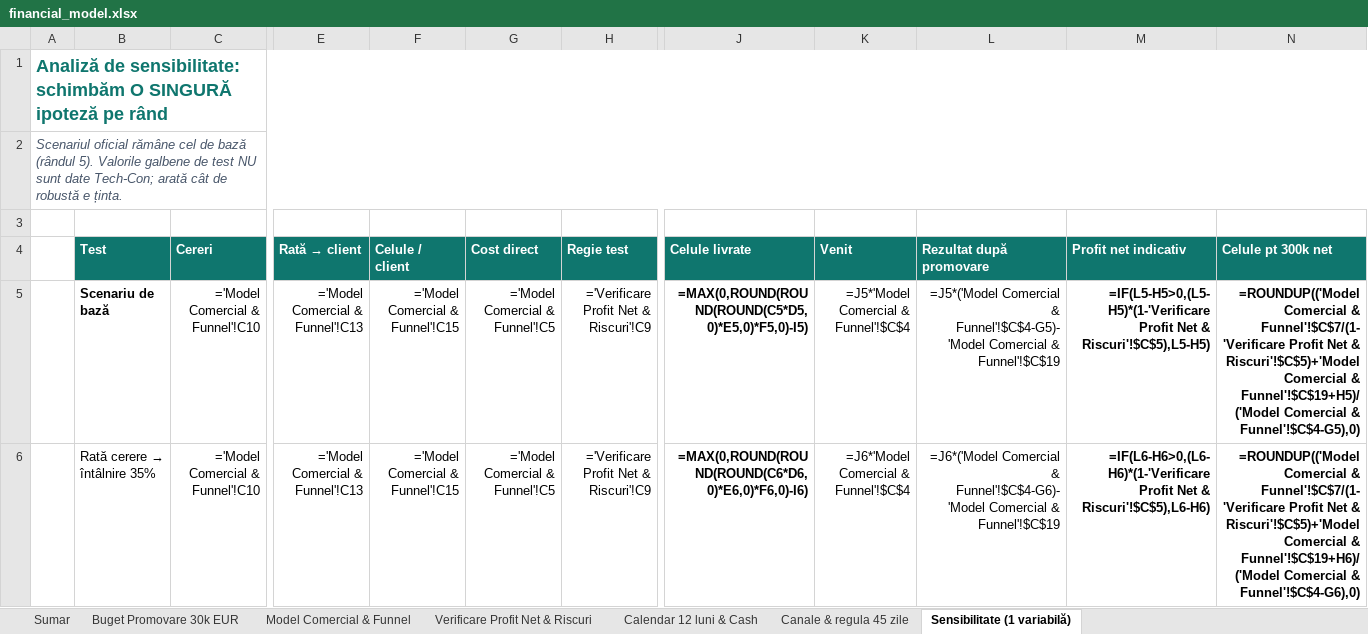
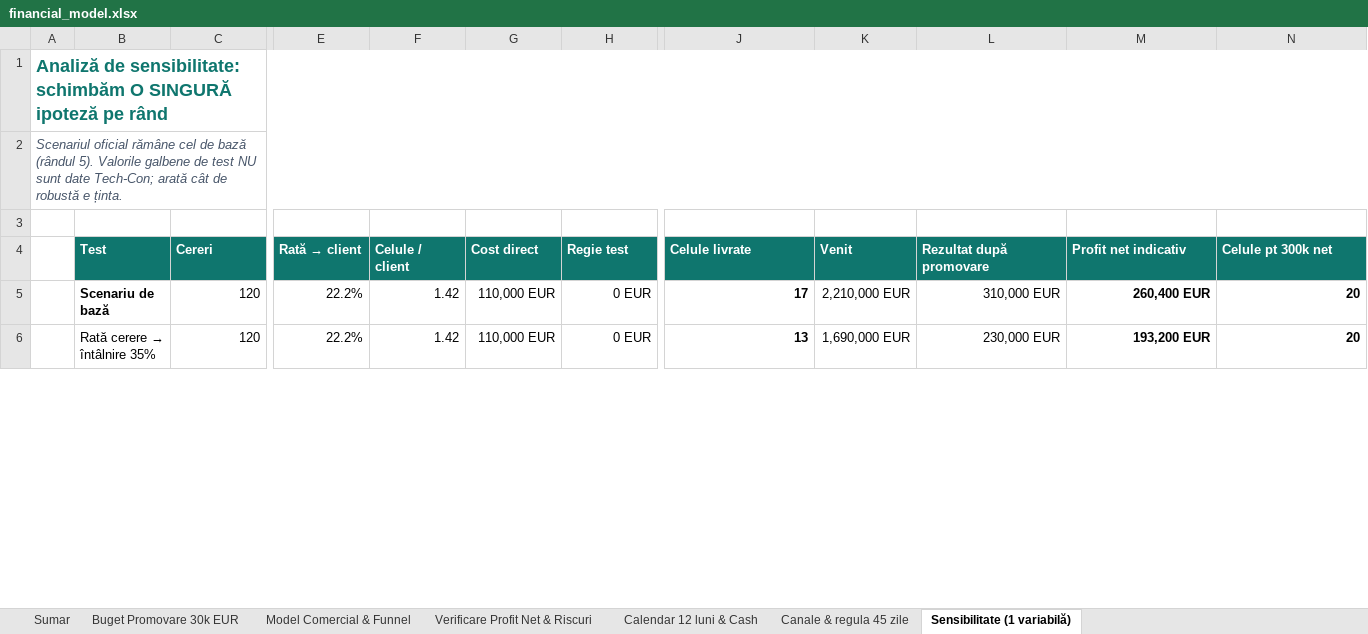
Before and after one commit to Asociatie-studenti-SA/ai-business-challenge-2026, an Excel workbook: deliverables/02-finance/financial_model.xlsx, sheet Sensibilitate (1 variabilă), drawn as a sheet; only a part is shown, gaps mark what is left out; values as stored, in another font and other column widths than the file's, no borders; formulas without a stored value are shown as written; the diff covers the shown part only; the diff names each change by its address in the sheet, - before the commit and + after, or states it on an @@ line.

```diff
--- a/deliverables/02-finance/financial_model.xlsx (sheet Sensibilitate (1 variabilă))
+++ b/deliverables/02-finance/financial_model.xlsx (sheet Sensibilitate (1 variabilă))
-C5:C6 (Cereri): ='Model Comercial & Funnel'!C10
+C5:C6 (Cereri): 120
-E5:E6 (Rată → client): ='Model Comercial & Funnel'!C13
+E5:E6 (Rată → client): 22.2%
-F5:F6 (Celule / client): ='Model Comercial & Funnel'!C15
+F5:F6 (Celule / client): 1.42
-G5:G6 (Cost direct): ='Model Comercial & Funnel'!C5
+G5:G6 (Cost direct): 110,000 EUR
-H5:H6 (Regie test): ='Verificare Profit Net & Riscuri'!C9
+H5:H6 (Regie test): 0 EUR
-J5 (Celule livrate): =MAX(0,ROUND(ROUND(ROUND(C5*D5,0)*E5,0)*F5,0)-I5)
+J5 (Celule livrate): 17
-K5 (Venit): =J5*'Model Comercial & Funnel'!$C$4
+K5 (Venit): 2,210,000 EUR
-L5 (Rezultat după promovare): =J5*('Model Comercial & Funnel'!$C$4-G5)-'Model Comercial & Funnel'!$C$19
+L5 (Rezultat după promovare): 310,000 EUR
-M5 (Profit net indicativ): =IF(L5-H5>0,(L5-H5)*(1-'Verificare Profit Net & Riscuri'!$C$5),L5-H5)
+M5 (Profit net indicativ): 260,400 EUR
-N5 (Celule pt 300k net): =ROUNDUP(('Model Comercial & Funnel'!$C$7/(1-'Verificare Profit Net & Riscuri'!$C$5)+'Model Comercial & Funnel'!$C$19+H5)/('Model Comercial & Funnel'!$C$4-G5),0)
+N5 (Celule pt 300k net): 20
-J6 (Celule livrate): =MAX(0,ROUND(ROUND(ROUND(C6*D6,0)*E6,0)*F6,0)-I6)
+J6 (Celule livrate): 13
-K6 (Venit): =J6*'Model Comercial & Funnel'!$C$4
+K6 (Venit): 1,690,000 EUR
-L6 (Rezultat după promovare): =J6*('Model Comercial & Funnel'!$C$4-G6)-'Model Comercial & Funnel'!$C$19
+L6 (Rezultat după promovare): 230,000 EUR
-M6 (Profit net indicativ): =IF(L6-H6>0,(L6-H6)*(1-'Verificare Profit Net & Riscuri'!$C$5),L6-H6)
+M6 (Profit net indicativ): 193,200 EUR
-N6 (Celule pt 300k net): =ROUNDUP(('Model Comercial & Funnel'!$C$7/(1-'Verificare Profit Net & Riscuri'!$C$5)+'Model Comercial & Funnel'!$C$19+H6)/('Model Comercial & Funnel'!$C$4-G6),0)
+N6 (Celule pt 300k net): 20
```
Also changed, not shown: 93 edited cells elsewhere in this sheet, sheet Calendar 12 luni & Cash, sheet Canale & regula 45 zile, sheet Buget Promovare 30k EUR, sheet Verificare Profit Net & Riscuri, sheet Sumar, sheet Model Comercial & Funnel.
